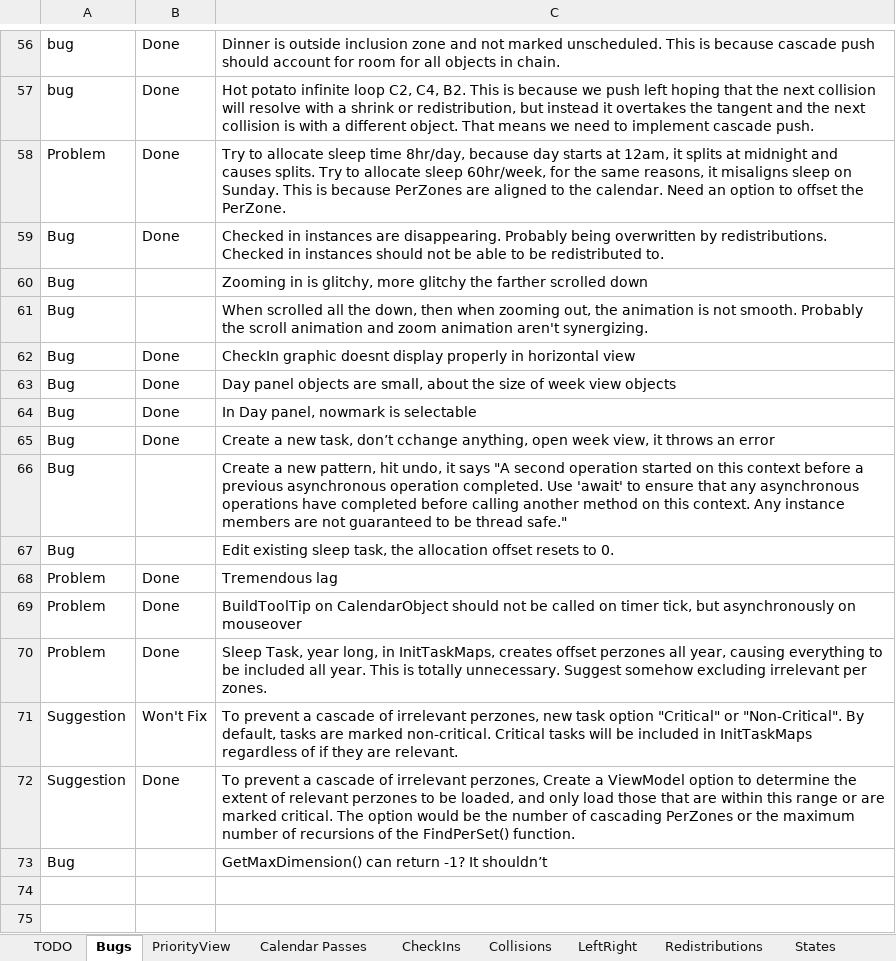
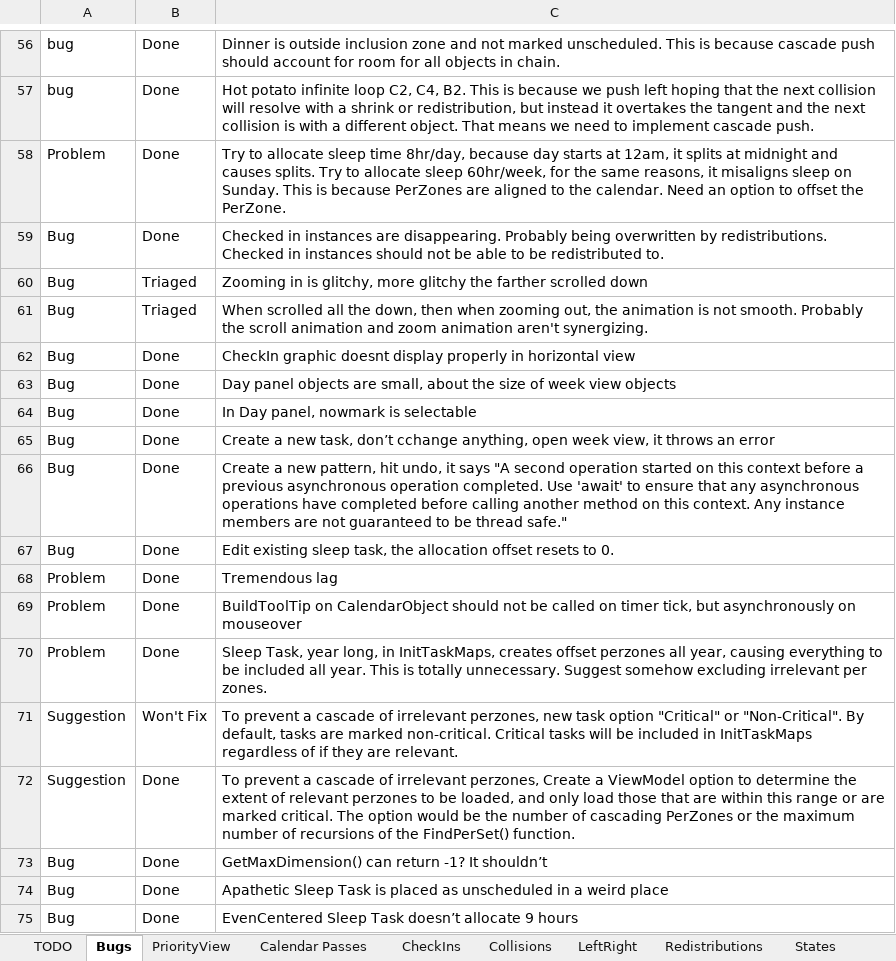
Before and after one commit to NuCode1497/TimekeeperWPF, an Excel workbook: Plans.xlsx, sheet Bugs, drawn as a sheet; only a part is shown, gaps mark what is left out; values as stored, in another font and other column widths than the file's, no borders; conditional formats and table styles not drawn; the diff names each change by its address in the sheet, - before the commit and + after, or states it on an @@ line.

```diff
--- a/Plans.xlsx (sheet Bugs)
+++ b/Plans.xlsx (sheet Bugs)
-B60:B61: (empty)
+B60:B61: Triaged
-B66:B67: (empty)
+B66:B67: Done
-B73: (empty)
+B73: Done
+row 74: Bug | Done | Apathetic Sleep Task is placed as unscheduled in a weird place
+row 75: Bug | Done | EvenCentered Sleep Task doesn’t allocate 9 hours
```
Also changed, not shown: sheet TODO, 7 other files.
